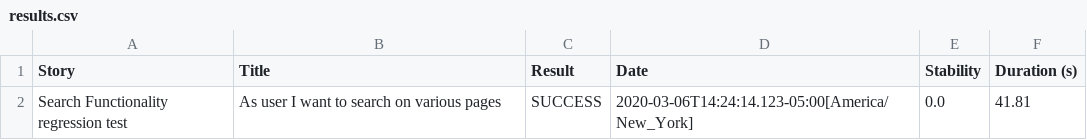
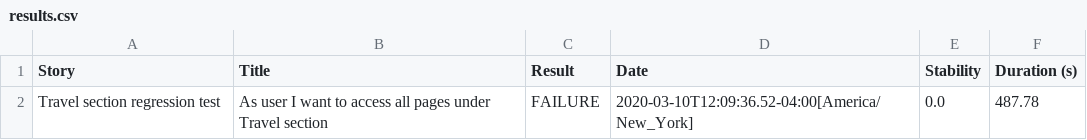
Before and after one commit to MoinSethi1/TSAAFS, a CSV file: target/site/serenity/results.csv, drawn as a sheet.

Commit message:
updated xpath for travel menu

```diff
--- a/target/site/serenity/results.csv
+++ b/target/site/serenity/results.csv
@@ -1,2 +1,2 @@
 "Story","Title","Result","Date","Stability","Duration (s)"
-"Search Functionality regression test","As user I want to search on various pages","SUCCESS","2020-03-06T14:24:14.123-05:00[America/New_York]","0.0","41.81"
+"Travel section regression test","As user I want to access all pages under Travel section","FAILURE","2020-03-10T12:09:36.52-04:00[America/New_York]","0.0","487.78"
```
Also changed, not shown: 22 other files.
